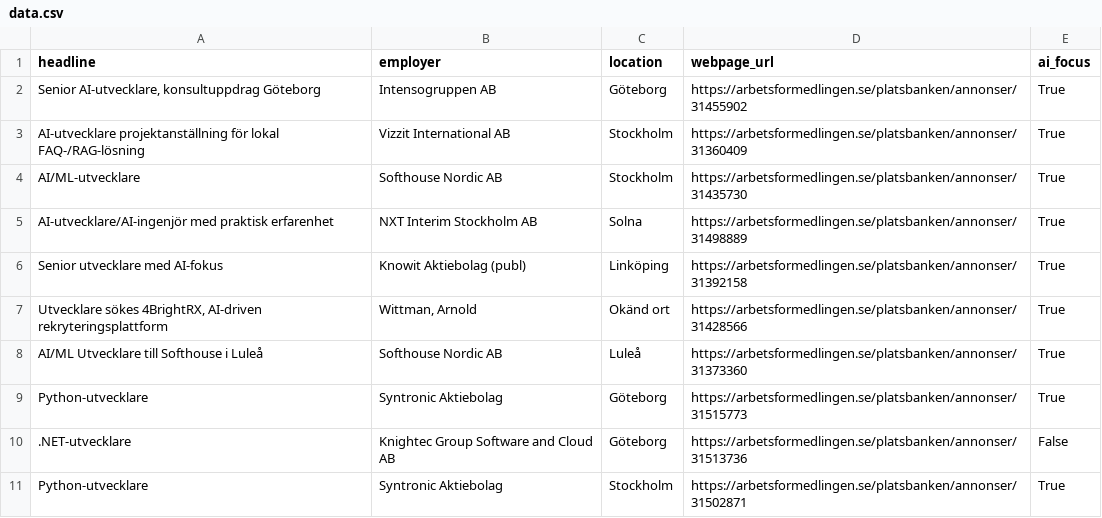
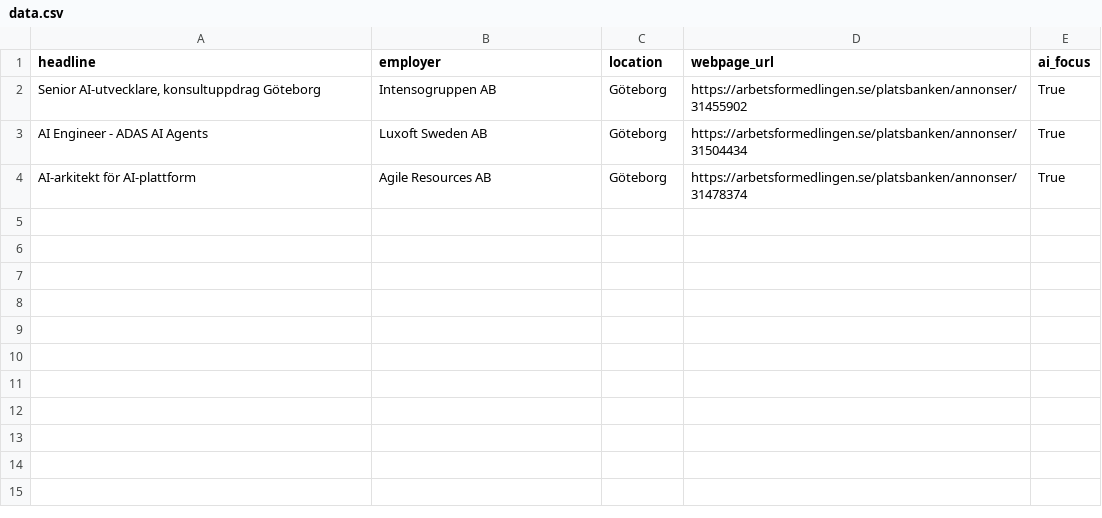
Before and after one commit to mnNORD89/Jobb-analysator, a CSV file: data.csv, drawn as a sheet.

```diff
--- a/data.csv
+++ b/data.csv
@@ -2,10 +2,3 @@ headline,employer,location,webpage_url,ai_focus
 "Senior AI-utvecklare, konsultuppdrag Göteborg",Intensogruppen AB,Göteborg,https://arbetsformedlingen.se/platsbanken/annonser/31455902,True
-AI-utvecklare  projektanställning för lokal FAQ-/RAG-lösning,Vizzit International AB,Stockholm,https://arbetsformedlingen.se/platsbanken/annonser/31360409,True
-AI/ML-utvecklare,Softhouse Nordic AB,Stockholm,https://arbetsformedlingen.se/platsbanken/annonser/31435730,True
-AI-utvecklare/AI-ingenjör med praktisk erfarenhet,NXT Interim Stockholm AB,Solna,https://arbetsformedlingen.se/platsbanken/annonser/31498889,True
-Senior utvecklare med AI-fokus,Knowit Aktiebolag (publ),Linköping,https://arbetsformedlingen.se/platsbanken/annonser/31392158,True
-"Utvecklare sökes  4BrightRX, AI-driven rekryteringsplattform","Wittman, Arnold",Okänd ort,https://arbetsformedlingen.se/platsbanken/annonser/31428566,True
-AI/ML Utvecklare till Softhouse i Luleå,Softhouse Nordic AB,Luleå,https://arbetsformedlingen.se/platsbanken/annonser/31373360,True
-Python-utvecklare,Syntronic Aktiebolag,Göteborg,https://arbetsformedlingen.se/platsbanken/annonser/31515773,True
-.NET-utvecklare,Knightec Group Software and Cloud AB,Göteborg,https://arbetsformedlingen.se/platsbanken/annonser/31513736,False
-Python-utvecklare,Syntronic Aktiebolag,Stockholm,https://arbetsformedlingen.se/platsbanken/annonser/31502871,True
+AI Engineer - ADAS AI Agents,Luxoft Sweden AB,Göteborg,https://arbetsformedlingen.se/platsbanken/annonser/31504434,True
+AI-arkitekt för AI-plattform,Agile Resources AB,Göteborg,https://arbetsformedlingen.se/platsbanken/annonser/31478374,True
```
